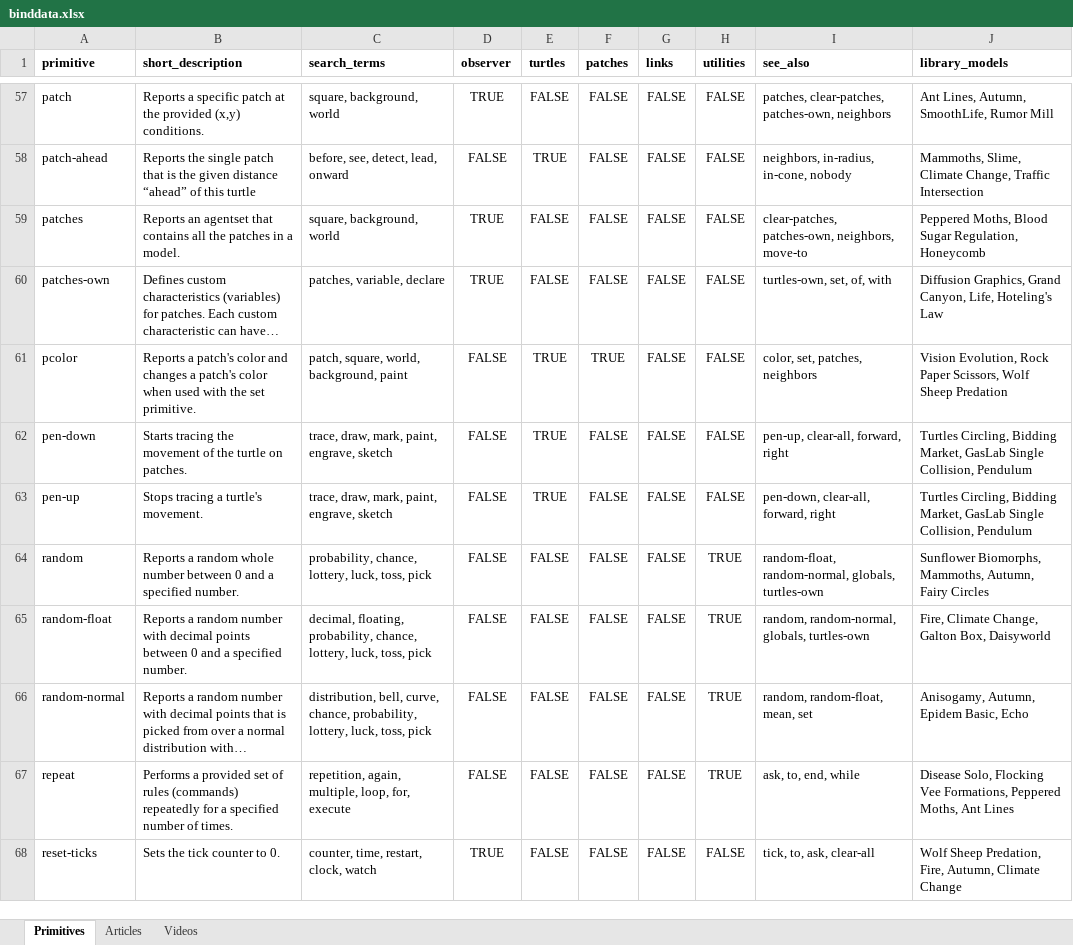
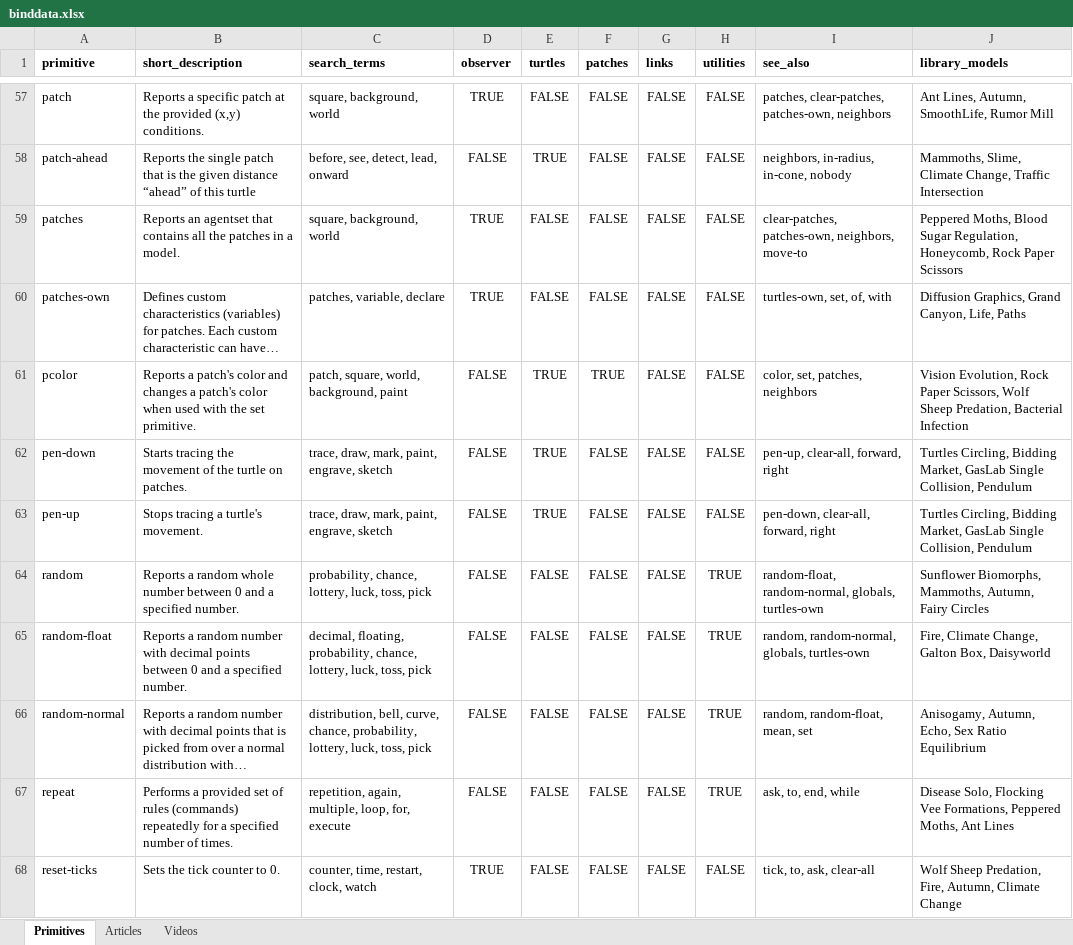
Before and after one commit to NetLogo/beginners-interactive-netlogo-dictionary, an Excel workbook: metadata/binddata.xlsx, sheet Primitives, drawn as a sheet; only a part is shown, gaps mark what is left out; long unchanged cells end in …; values as stored, in another font and other column widths than the file's, no borders; conditional formats not drawn; the diff covers the shown part only; the diff names each change by its address in the sheet, - before the commit and + after, or states it on an @@ line.

```diff
--- a/metadata/binddata.xlsx (sheet Primitives)
+++ b/metadata/binddata.xlsx (sheet Primitives)
-J59 (library_models): …Sugar Regulation, Honeycomb
+J59 (library_models): …Sugar Regulation, Honeycomb, Rock Paper Scissors
-J60 (library_models): …Canyon, Life, Hoteling's Law
+J60 (library_models): …Canyon, Life, Paths
-J61 (library_models): …Wolf Sheep Predation
+J61 (library_models): …Wolf Sheep Predation, Bacterial Infection
-J66 (library_models): Anisogamy, Autumn, Epidem Basic, Echo
+J66 (library_models): Anisogamy, Autumn, Echo, Sex Ratio Equilibrium
```
Also changed, not shown: 51 edited cells elsewhere in this sheet, 12 other files.
